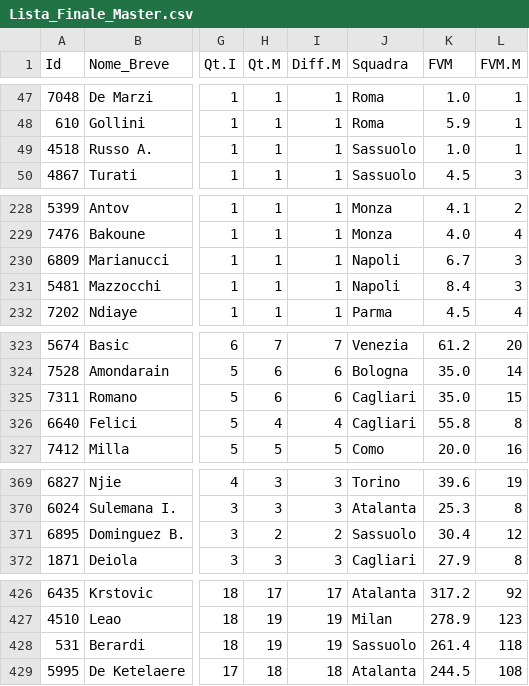
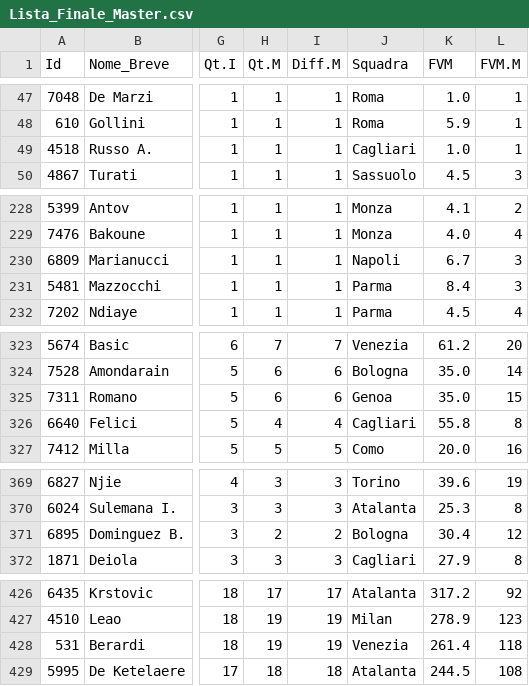
Before and after one commit to imwade021/fanta-master-ai, a CSV file: Lista_Finale_Master.csv, drawn as a sheet; only a part is shown, gaps mark what is left out; the diff names each change by its address in the sheet, - before the commit and + after, or states it on an @@ line.

```diff
--- a/Lista_Finale_Master.csv
+++ b/Lista_Finale_Master.csv
-J49 (Squadra): Sassuolo
+J49 (Squadra): Cagliari
-J231 (Squadra): Napoli
+J231 (Squadra): Parma
-J325 (Squadra): Cagliari
+J325 (Squadra): Genoa
-J371 (Squadra): Sassuolo
+J371 (Squadra): Bologna
-J428 (Squadra): Sassuolo
+J428 (Squadra): Venezia
```
